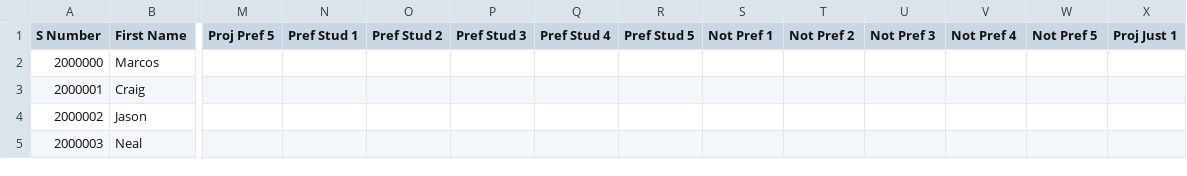
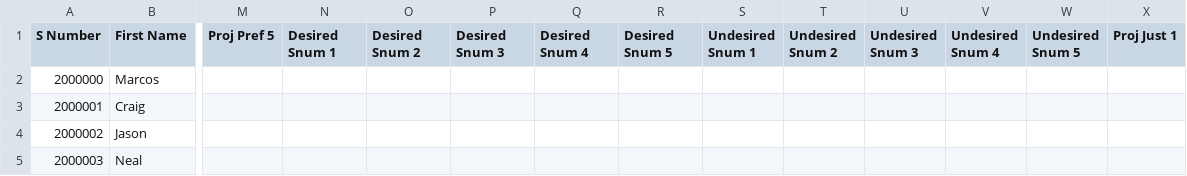
Before and after one commit to PinpointSolutions/PANS, a CSV file: web/downloads/PANS_studentsList_2011-10-09.csv, drawn as a sheet; only a part is shown, gaps mark what is left out; the diff names each change by its address in the sheet, - before the commit and + after, or states it on an @@ line.

Commit message:
DANIEL: all required tables can now be exported

```diff
--- a/web/downloads/PANS_studentsList_2011-10-09.csv
+++ b/web/downloads/PANS_studentsList_2011-10-09.csv
-N1: Pref Stud 1
+N1: Desired Snum 1
-O1: Pref Stud 2
+O1: Desired Snum 2
-P1: Pref Stud 3
+P1: Desired Snum 3
-Q1: Pref Stud 4
+Q1: Desired Snum 4
-R1: Pref Stud 5
+R1: Desired Snum 5
-S1: Not Pref 1
+S1: Undesired Snum 1
-T1: Not Pref 2
+T1: Undesired Snum 2
-U1: Not Pref 3
+U1: Undesired Snum 3
-V1: Not Pref 4
+V1: Undesired Snum 4
-W1: Not Pref 5
+W1: Undesired Snum 5
```
Also changed, not shown: 3 other files.
